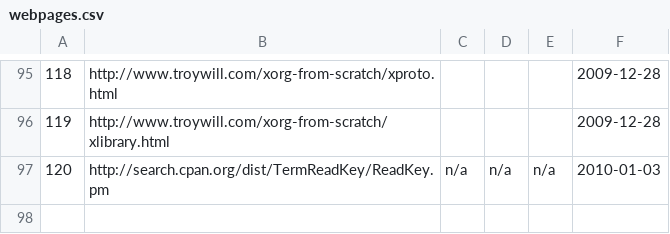
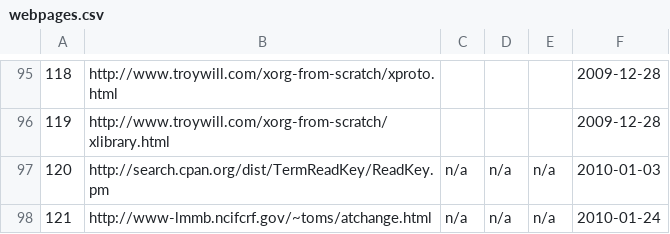
Before and after one commit to troywill/stowball, a CSV file: data/webpages.csv, drawn as a sheet; only a part is shown, gaps mark what is left out.

```diff
--- a/data/webpages.csv
+++ b/data/webpages.csv
@@ -97 +97,2 @@
 120,"http://search.cpan.org/dist/TermReadKey/ReadKey.pm","n/a","n/a","n/a","2010-01-03"
+121,"http://www-lmmb.ncifcrf.gov/~toms/atchange.html","n/a","n/a","n/a","2010-01-24"
```
Also changed, not shown: data/latest_tarball.csv, data/package_metas.csv, 1 other file.
